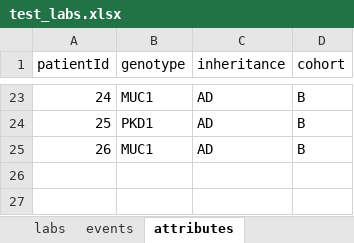
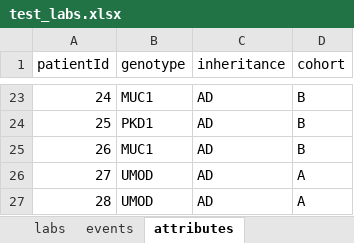
Before and after one commit to halbritter-lab/lab-trajectory-explorer-web, an Excel workbook: public/test_labs.xlsx, sheet attributes, drawn as a sheet; only a part is shown, gaps mark what is left out; values as stored, in another font and other column widths than the file's, no borders; the diff names each change by its address in the sheet, - before the commit and + after, or states it on an @@ line.

```diff
--- a/public/test_labs.xlsx (sheet attributes)
+++ b/public/test_labs.xlsx (sheet attributes)
+row 26: 27 | UMOD | AD | A
+row 27: 28 | UMOD | AD | A
```
Also changed, not shown: sheet labs, 18 other files.
